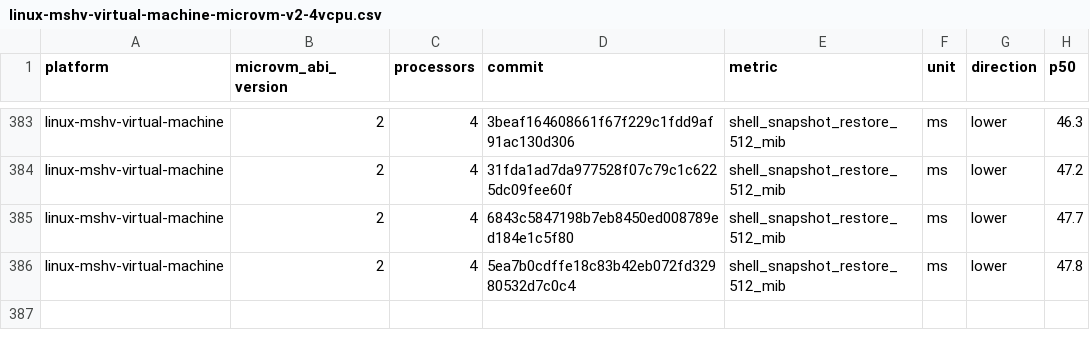
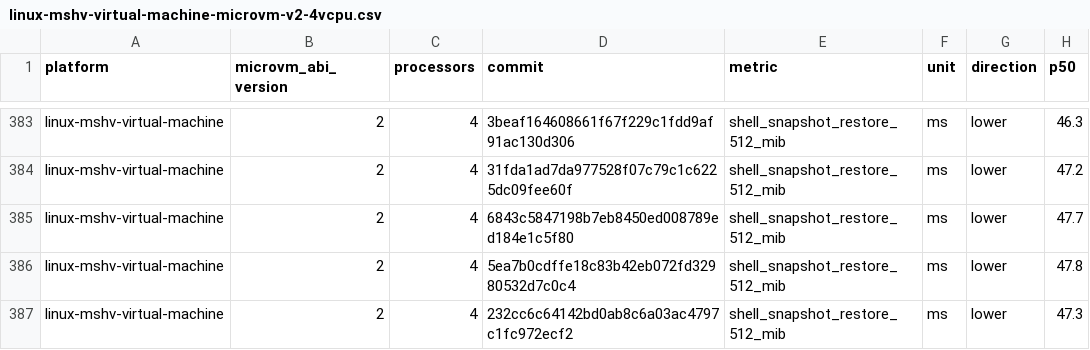
Before and after one commit to microsoft/nvx, a CSV file: data/linux-mshv-virtual-machine-microvm-v2-4vcpu.csv, drawn as a sheet; only a part is shown, gaps mark what is left out; the diff names each change by its address in the sheet, - before the commit and + after, or states it on an @@ line.

```diff
--- a/data/linux-mshv-virtual-machine-microvm-v2-4vcpu.csv
+++ b/data/linux-mshv-virtual-machine-microvm-v2-4vcpu.csv
+row 387: linux-mshv-virtual-machine | 2 | 4 | 232cc6c64142bd0ab8c6a03ac4797c1fc972ecf2 | shell_snapshot_restore_512_mib | ms | lower | 47.3
```
Also changed, not shown: data/linux-mshv-virtual-machine-microvm-v2-2vcpu.csv, data/linux-mshv-virtual-machine-microvm-v2-8vcpu.csv, 9 other files.
